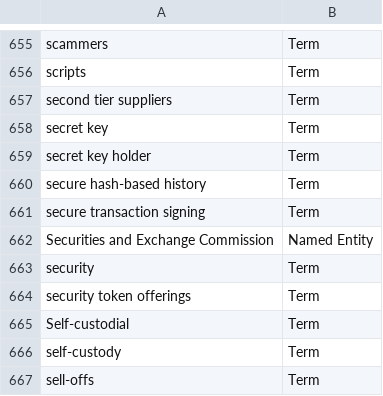
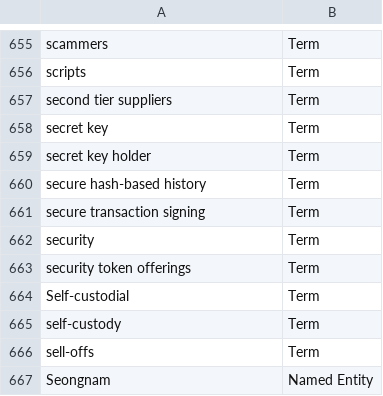
Before and after one commit to term-extraction-project/Matcha, a CSV file: en/block/annotated/annotations/unique_annotation_lists/block_en_terms.csv, drawn as a sheet; only a part is shown, gaps mark what is left out; the shorter side is filled out with more unchanged rows.

Commit message:
Update block_en_terms.csv

```diff
--- a/en/block/annotated/annotations/unique_annotation_lists/block_en_terms.csv
+++ b/en/block/annotated/annotations/unique_annotation_lists/block_en_terms.csv
@@ -661,3 +661,2 @@ secure hash-based history;Term
 secure transaction signing;Term
-Securities and Exchange Commission;Named Entity
 security;Term
```
